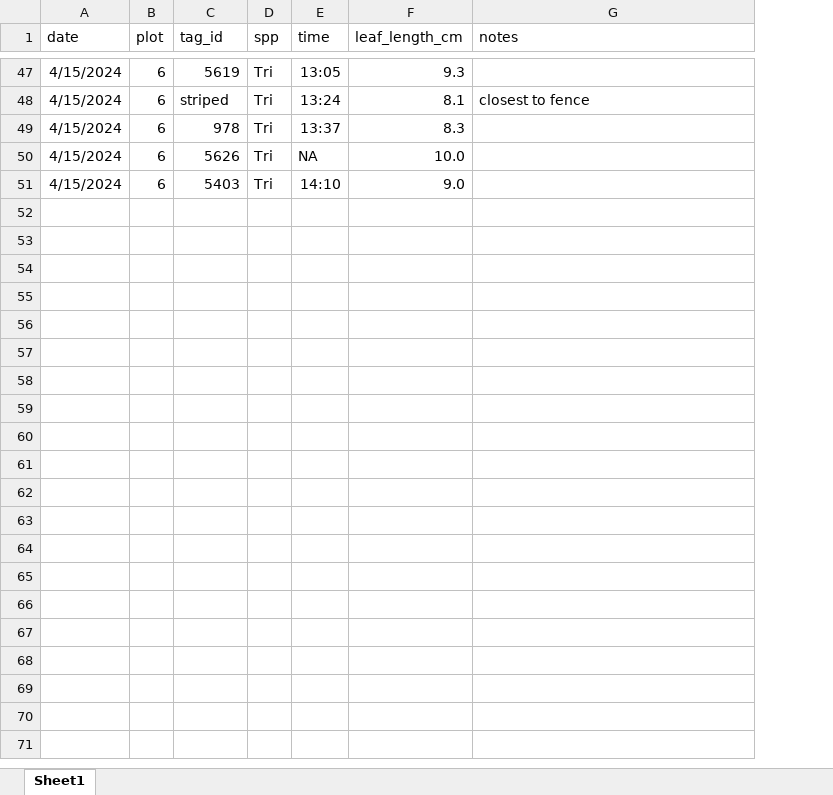
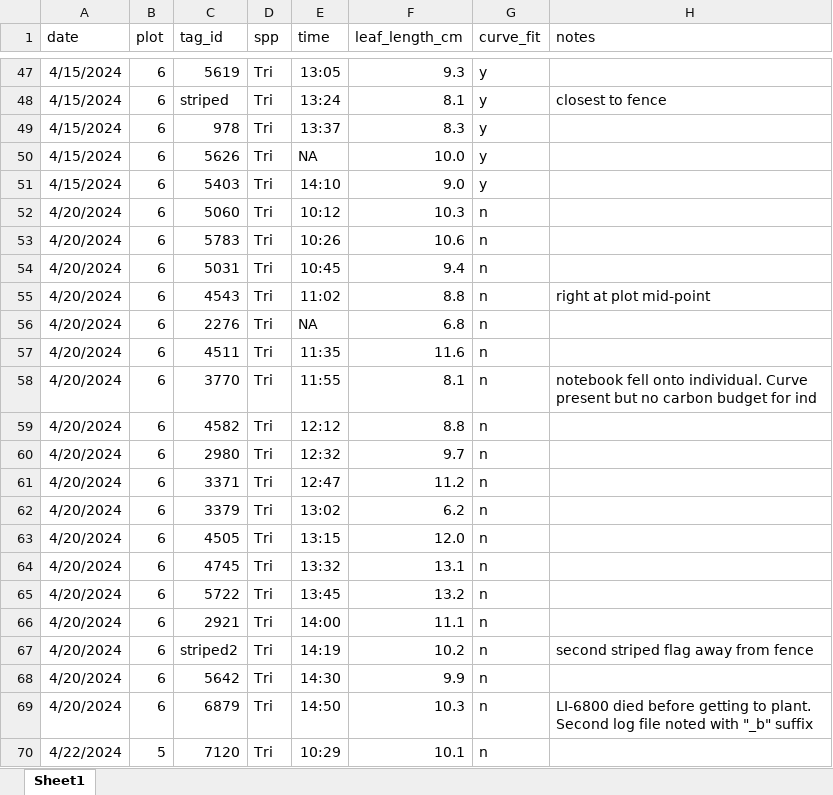
Before and after one commit to eaperkowski/2024_TT_phys, an Excel workbook: data_log_sheets/TT24_curve_log.xlsx, sheet Sheet1, drawn as a sheet; only a part is shown, gaps mark what is left out; values as stored, in another font and other column widths than the file's, no borders; the diff covers the shown part only; the diff names each change by its address in the sheet, - before the commit and + after, or states it on an @@ line.

Commit message:
update curve log and add measurements from 4/23

```diff
--- a/data_log_sheets/TT24_curve_log.xlsx (sheet Sheet1)
+++ b/data_log_sheets/TT24_curve_log.xlsx (sheet Sheet1)
+column G (curve_fit), rows 47-51: all y
+row 52: 4/20/2024 | 6 | 5060 | Tri | 10:12 | 10.3 | n
+row 53: 4/20/2024 | 6 | 5783 | Tri | 10:26 | 10.6 | n
+row 54: 4/20/2024 | 6 | 5031 | Tri | 10:45 | 9.4 | n
+row 55: 4/20/2024 | 6 | 4543 | Tri | 11:02 | 8.8 | n | right at plot mid-point
+row 56: 4/20/2024 | 6 | 2276 | Tri | NA | 6.8 | n
+row 57: 4/20/2024 | 6 | 4511 | Tri | 11:35 | 11.6 | n
+row 58: 4/20/2024 | 6 | 3770 | Tri | 11:55 | 8.1 | n | notebook fell onto individual. Curve present but no carbon budget for ind
+row 59: 4/20/2024 | 6 | 4582 | Tri | 12:12 | 8.8 | n
+row 60: 4/20/2024 | 6 | 2980 | Tri | 12:32 | 9.7 | n
+row 61: 4/20/2024 | 6 | 3371 | Tri | 12:47 | 11.2 | n
+row 62: 4/20/2024 | 6 | 3379 | Tri | 13:02 | 6.2 | n
+row 63: 4/20/2024 | 6 | 4505 | Tri | 13:15 | 12.0 | n
+row 64: 4/20/2024 | 6 | 4745 | Tri | 13:32 | 13.1 | n
+row 65: 4/20/2024 | 6 | 5722 | Tri | 13:45 | 13.2 | n
+row 66: 4/20/2024 | 6 | 2921 | Tri | 14:00 | 11.1 | n
+row 67: 4/20/2024 | 6 | striped2 | Tri | 14:19 | 10.2 | n | second striped flag away from fence
+row 68: 4/20/2024 | 6 | 5642 | Tri | 14:30 | 9.9 | n
+row 69: 4/20/2024 | 6 | 6879 | Tri | 14:50 | 10.3 | n | LI-6800 died before getting to plant. Second log file noted with "_b" suffix
+row 70: 4/22/2024 | 5 | 7120 | Tri | 10:29 | 10.1 | n
```
Also changed, not shown: 14 added rows elsewhere in this sheet, 4 other files.
